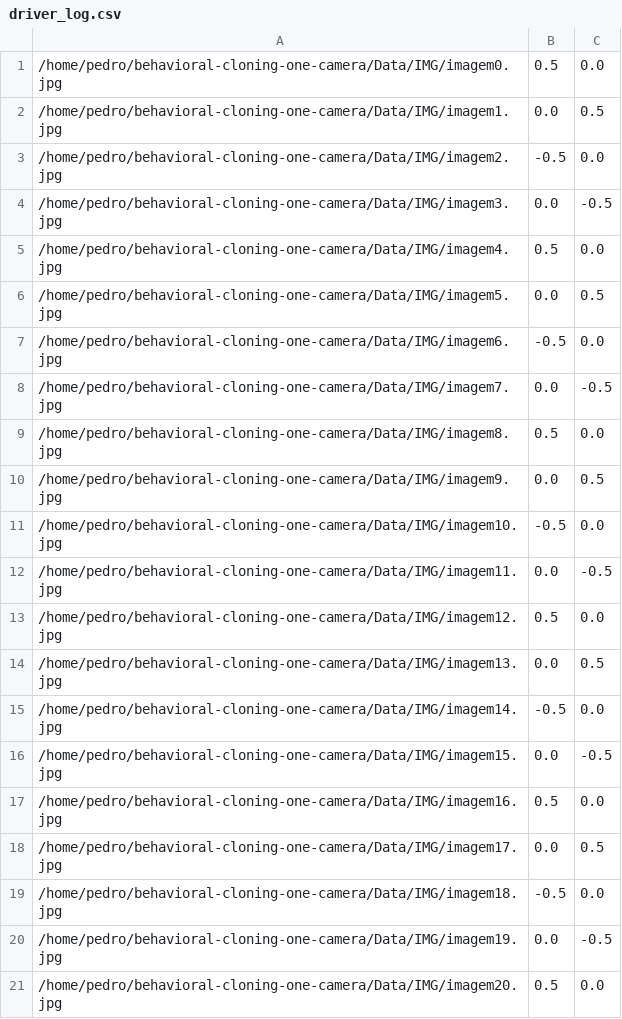
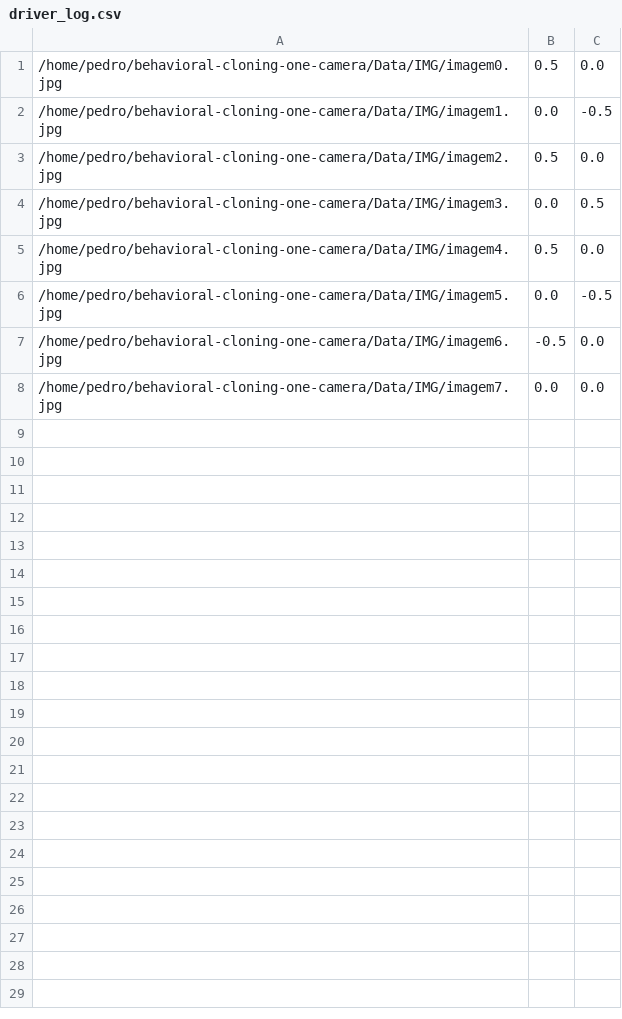
Before and after one commit to PedroUnifor/behavioral-cloning-one-camera, a CSV file: Data/driver_log.csv, drawn as a sheet; only a part is shown; the diff covers the shown part only.

```diff
--- a/Data/driver_log.csv
+++ b/Data/driver_log.csv
@@ -1,21 +1,8 @@
 /home/pedro/behavioral-cloning-one-camera/Data/IMG/imagem0.jpg,0.5,0.0
-/home/pedro/behavioral-cloning-one-camera/Data/IMG/imagem1.jpg,0.0,0.5
-/home/pedro/behavioral-cloning-one-camera/Data/IMG/imagem2.jpg,-0.5,0.0
-/home/pedro/behavioral-cloning-one-camera/Data/IMG/imagem3.jpg,0.0,-0.5
+/home/pedro/behavioral-cloning-one-camera/Data/IMG/imagem1.jpg,0.0,-0.5
+/home/pedro/behavioral-cloning-one-camera/Data/IMG/imagem2.jpg,0.5,0.0
+/home/pedro/behavioral-cloning-one-camera/Data/IMG/imagem3.jpg,0.0,0.5
 /home/pedro/behavioral-cloning-one-camera/Data/IMG/imagem4.jpg,0.5,0.0
-/home/pedro/behavioral-cloning-one-camera/Data/IMG/imagem5.jpg,0.0,0.5
+/home/pedro/behavioral-cloning-one-camera/Data/IMG/imagem5.jpg,0.0,-0.5
 /home/pedro/behavioral-cloning-one-camera/Data/IMG/imagem6.jpg,-0.5,0.0
-/home/pedro/behavioral-cloning-one-camera/Data/IMG/imagem7.jpg,0.0,-0.5
-/home/pedro/behavioral-cloning-one-camera/Data/IMG/imagem8.jpg,0.5,0.0
-/home/pedro/behavioral-cloning-one-camera/Data/IMG/imagem9.jpg,0.0,0.5
-/home/pedro/behavioral-cloning-one-camera/Data/IMG/imagem10.jpg,-0.5,0.0
-/home/pedro/behavioral-cloning-one-camera/Data/IMG/imagem11.jpg,0.0,-0.5
-/home/pedro/behavioral-cloning-one-camera/Data/IMG/imagem12.jpg,0.5,0.0
-/home/pedro/behavioral-cloning-one-camera/Data/IMG/imagem13.jpg,0.0,0.5
-/home/pedro/behavioral-cloning-one-camera/Data/IMG/imagem14.jpg,-0.5,0.0
-/home/pedro/behavioral-cloning-one-camera/Data/IMG/imagem15.jpg,0.0,-0.5
-/home/pedro/behavioral-cloning-one-camera/Data/IMG/imagem16.jpg,0.5,0.0
-/home/pedro/behavioral-cloning-one-camera/Data/IMG/imagem17.jpg,0.0,0.5
-/home/pedro/behavioral-cloning-one-camera/Data/IMG/imagem18.jpg,-0.5,0.0
-/home/pedro/behavioral-cloning-one-camera/Data/IMG/imagem19.jpg,0.0,-0.5
-/home/pedro/behavioral-cloning-one-camera/Data/IMG/imagem20.jpg,0.5,0.0
+/home/pedro/behavioral-cloning-one-camera/Data/IMG/imagem7.jpg,0.0,0.0
```
Also changed, not shown: 30 removed rows elsewhere in this file, 52 other files.
